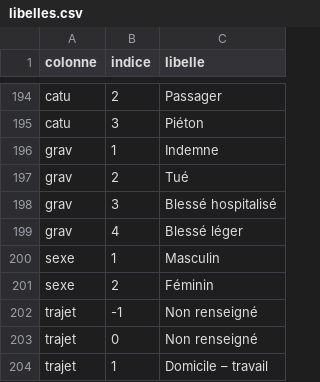
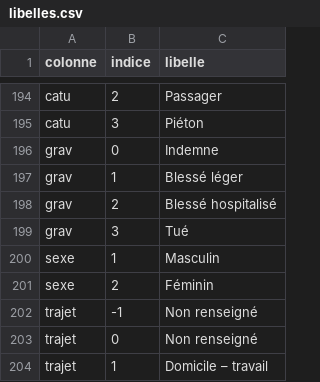
Before and after one commit to karatruc/Streamlit, a CSV file: Data/libelles.csv, drawn as a sheet; only a part is shown, gaps mark what is left out.

```diff
--- a/Data/libelles.csv
+++ b/Data/libelles.csv
@@ -195,6 +195,6 @@ catu;2;Passager
 catu;3;Piéton
-grav;1;Indemne
-grav;2;Tué
-grav;3;Blessé hospitalisé
-grav;4;Blessé léger
+grav;0;Indemne
+grav;1;Blessé léger
+grav;2;Blessé hospitalisé
+grav;3;Tué
 sexe;1;Masculin
```
Also changed, not shown: 3 other files.
